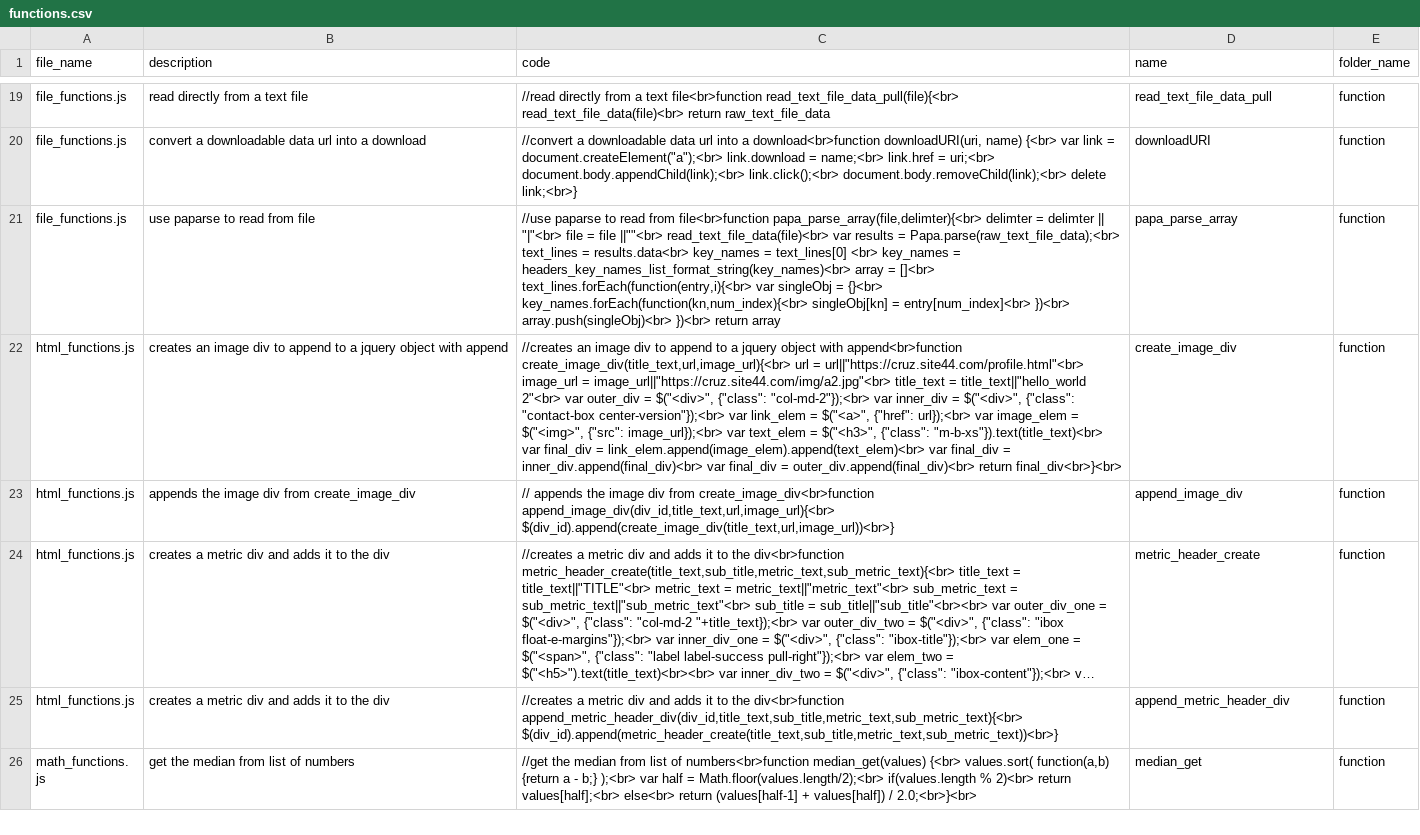
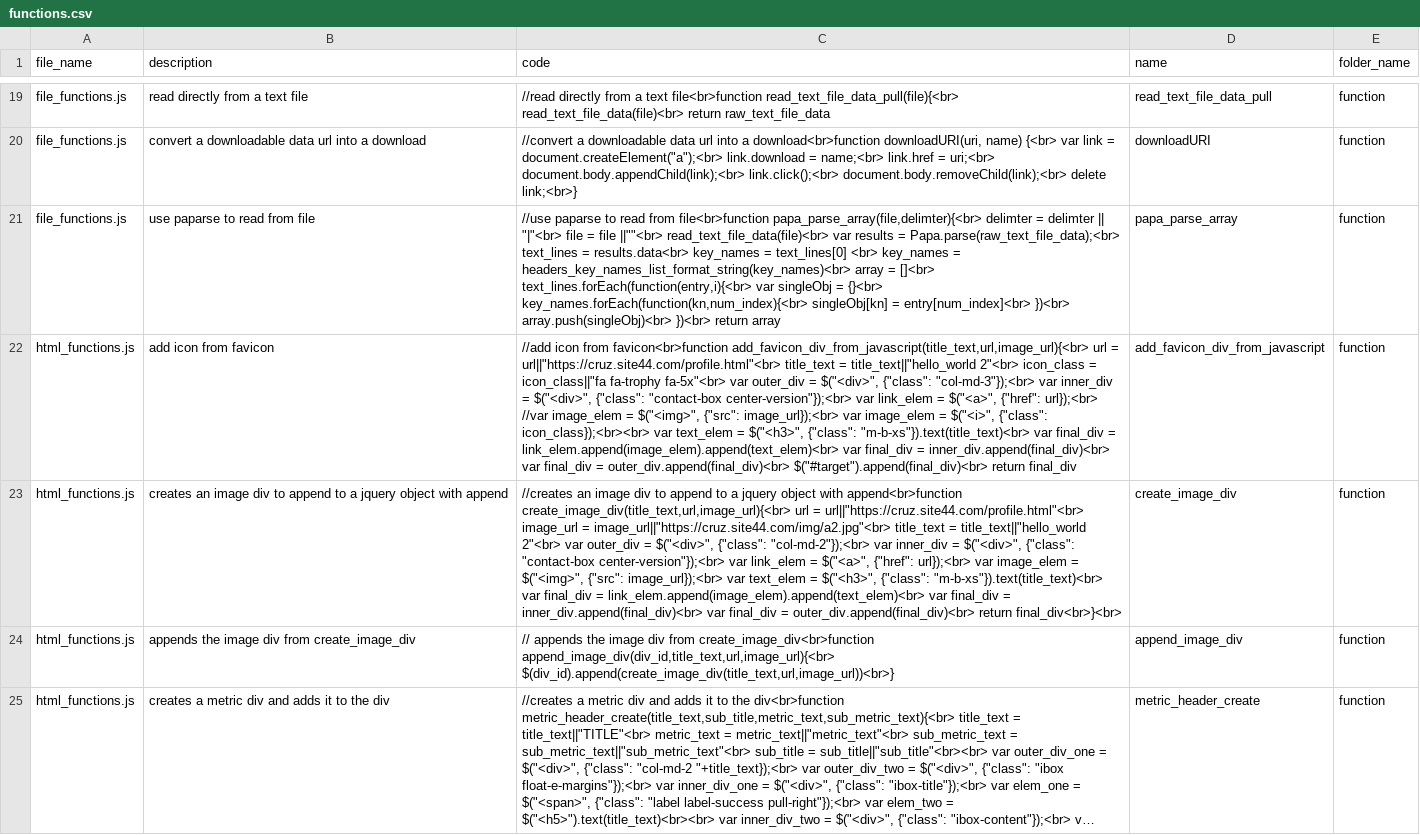
Before and after one commit to ChrisCruze/jutility, a CSV file: functions.csv, drawn as a sheet; only a part is shown, gaps mark what is left out; the shorter side is filled out with more unchanged rows; long unchanged cells end in …; the diff covers the shown part only; the diff names each change by its address in the sheet, - before the commit and + after, or states it on an @@ line.

Commit message:
edited guest review function

```diff
--- a/functions.csv
+++ b/functions.csv
+row 22: html_functions.js | add icon from favicon | //add icon from favicon<br>function add_favicon_div_from_javascript(title_text,url,image_url){<br> url = url||"https://cruz.site44.com/profile.html"<br> title_text = title_text||"hello_world 2"<br> icon_class = icon_class||"fa fa-trophy fa-5x"<br> var outer_div = $("<div>", {"class": "col-md-3"});<br> var inner_div = $("<div>", {"class": "contact-box center-version"});<br> var link_elem = $("<a>", {"href": url});<br> //var image_elem = $("<img>", {"src": image_url});<br> var image_elem = $("<i>", {"class": icon_class});<br><br> var text_elem = $("<h3>", {"class": "m-b-xs"}).text(title_text)<br> var final_div = link_elem.append(image_elem).append(text_elem)<br> var final_div = inner_div.append(final_div)<br> var final_div = outer_div.append(final_div)<br> $("#target").append(final_div)<br> return final_div | add_favicon_div_from_javascript | function
```
Also changed, not shown: 1 added row and 2 edited cells elsewhere in this file, 8 other files.
